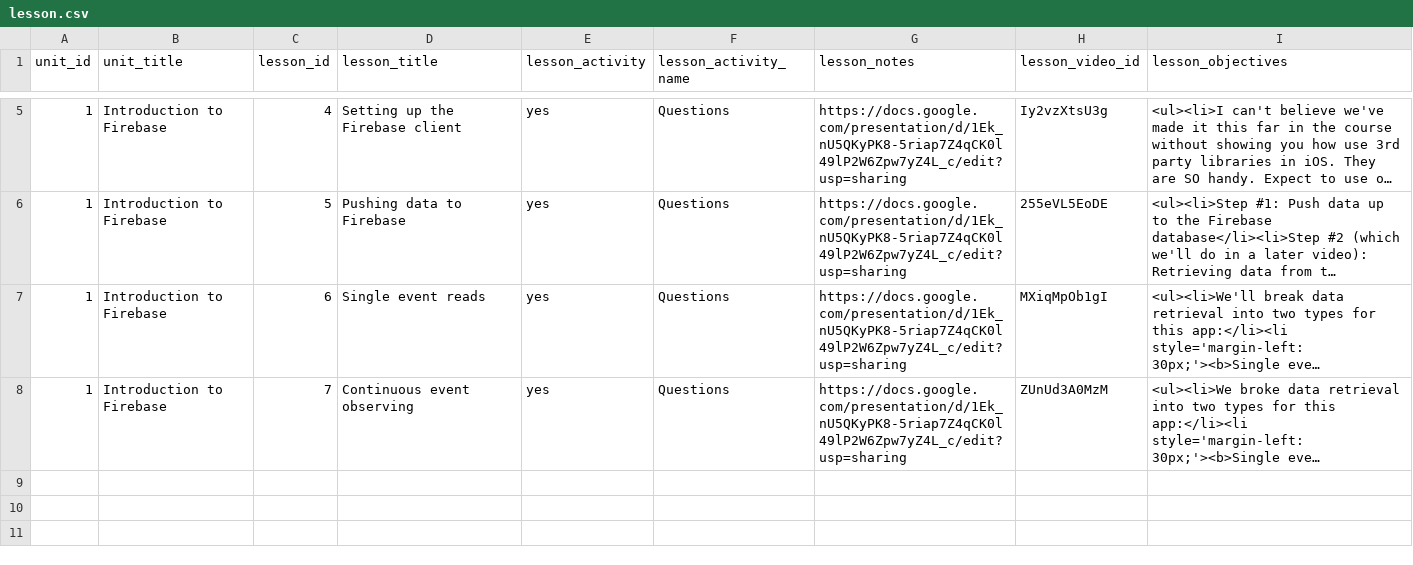
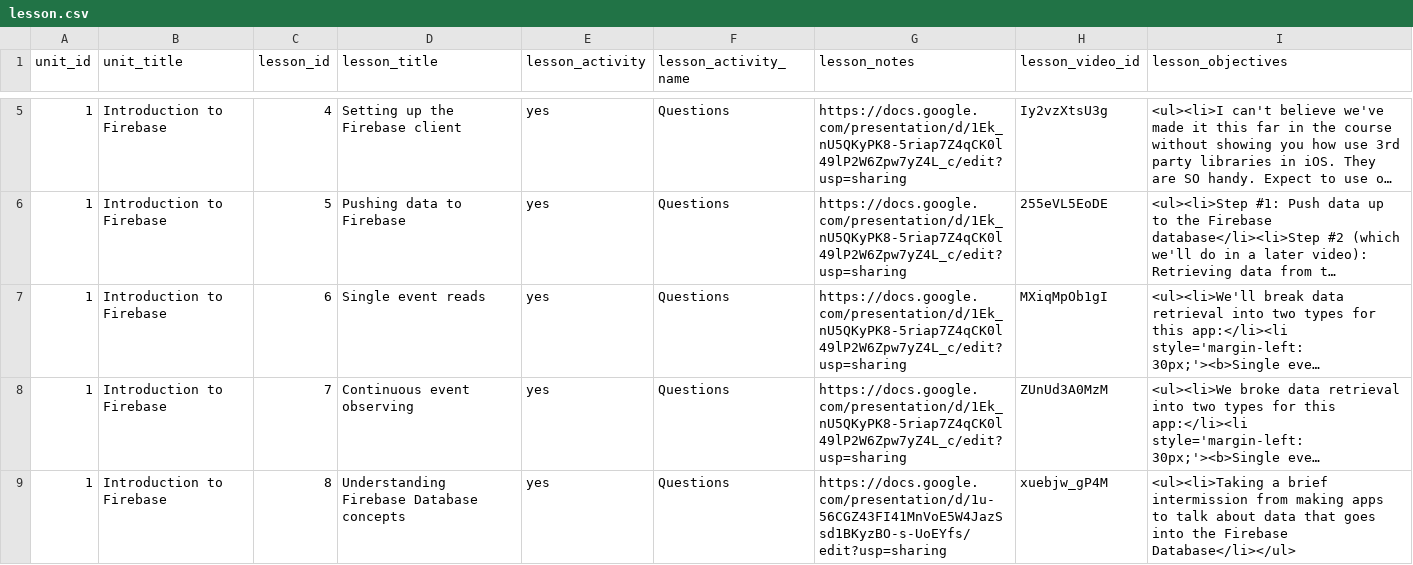
Before and after one commit to Rosebotics/RoseboticsWeb, a CSV file: appengine/courses/ios-firebase/data/lesson.csv, drawn as a sheet; only a part is shown, gaps mark what is left out; long unchanged cells end in …; the diff names each change by its address in the sheet, - before the commit and + after, or states it on an @@ line.

Commit message:
Adding the Firebase Datastore lecture to iOS

```diff
--- a/appengine/courses/ios-firebase/data/lesson.csv
+++ b/appengine/courses/ios-firebase/data/lesson.csv
+row 9: 1 | Introduction to Firebase | 8 | Understanding Firebase Database concepts | yes | Questions | https://docs.google.com/presentation/d/1u-56CGZ43FI41MnVoE5W4JazSsd1BKyzBO-s-UoEYfs/edit?usp=sharing | xuebjw_gP4M | <ul><li>Taking a brief intermission from making apps to talk about data that goes into the Firebase Database</li></ul>
```
Also changed, not shown: 1 other file.
